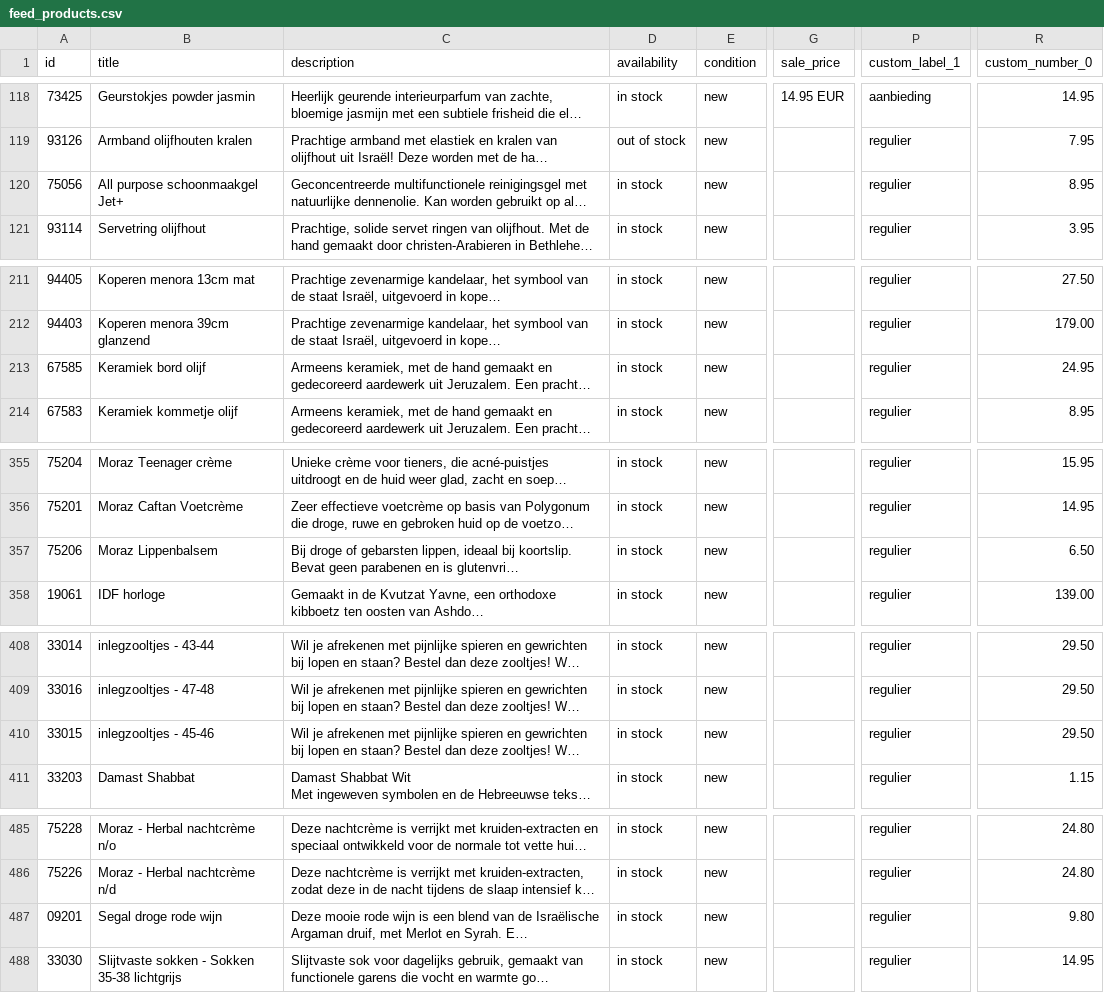
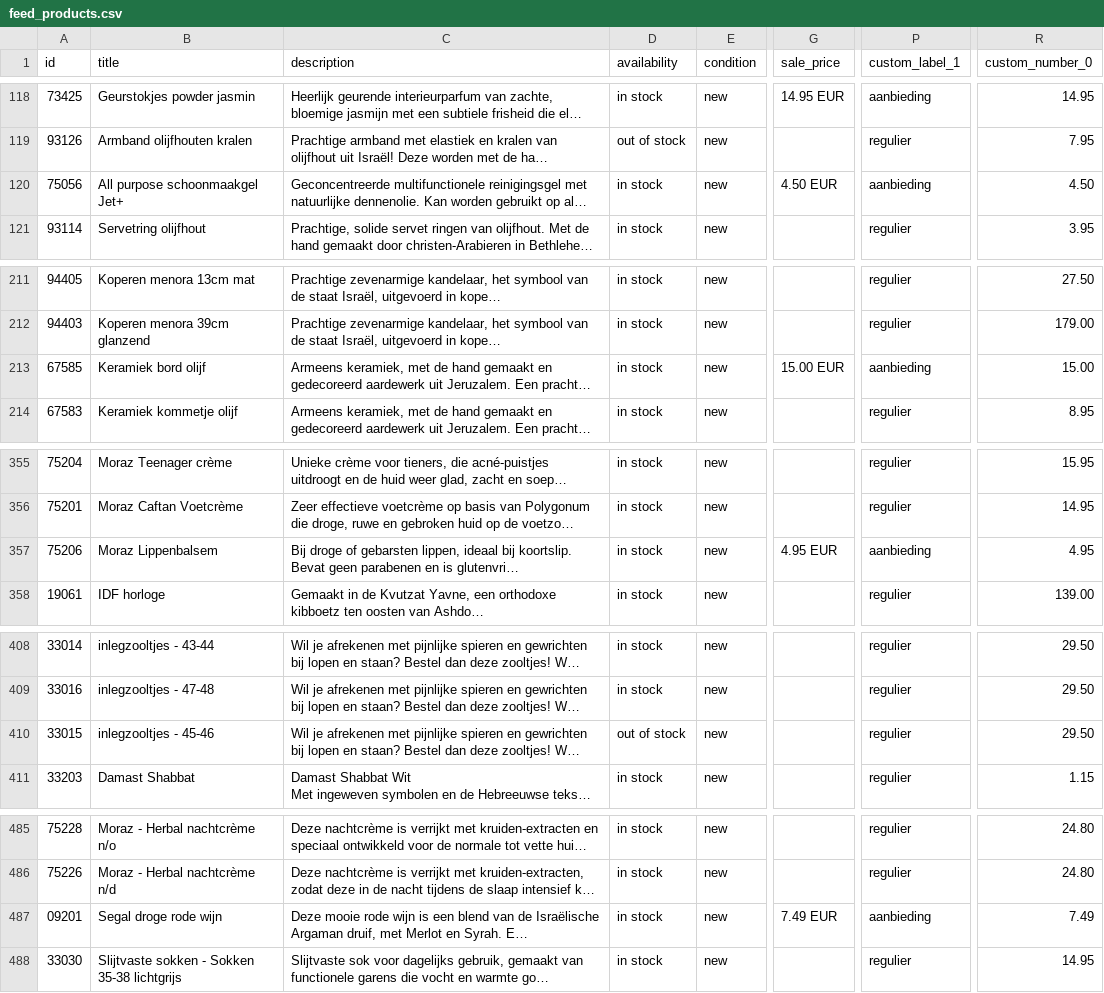
Before and after one commit to whaleads/ipc-dpa-feed, a CSV file: output/feed_products.csv, drawn as a sheet; only a part is shown, gaps mark what is left out; long unchanged cells end in …; the diff covers the shown part only; the diff names each change by its address in the sheet, - before the commit and + after, or states it on an @@ line.

```diff
--- a/output/feed_products.csv
+++ b/output/feed_products.csv
-G120 (sale_price): (empty)
+G120 (sale_price): 4.50 EUR
-P120 (custom_label_1): regulier
+P120 (custom_label_1): aanbieding
-R120 (custom_number_0): 8.95
+R120 (custom_number_0): 4.50
-G213 (sale_price): (empty)
+G213 (sale_price): 15.00 EUR
-P213 (custom_label_1): regulier
+P213 (custom_label_1): aanbieding
-R213 (custom_number_0): 24.95
+R213 (custom_number_0): 15.00
-G357 (sale_price): (empty)
+G357 (sale_price): 4.95 EUR
-P357 (custom_label_1): regulier
+P357 (custom_label_1): aanbieding
-R357 (custom_number_0): 6.50
+R357 (custom_number_0): 4.95
-D410 (availability): in stock
+D410 (availability): out of stock
-G487 (sale_price): (empty)
+G487 (sale_price): 7.49 EUR
-P487 (custom_label_1): regulier
+P487 (custom_label_1): aanbieding
-R487 (custom_number_0): 9.80
+R487 (custom_number_0): 7.49
```
Also changed, not shown: 31 edited cells elsewhere in this file, 3 other files.
